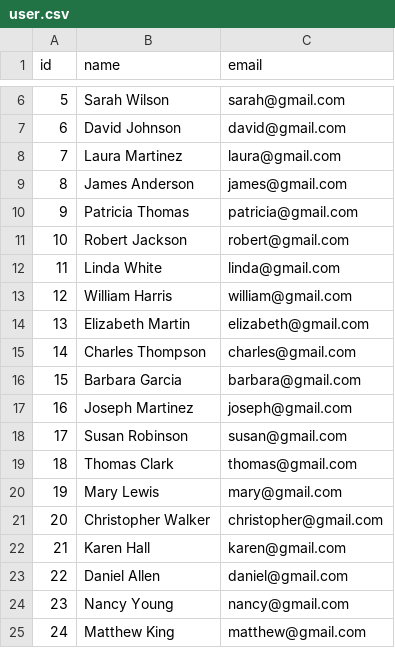
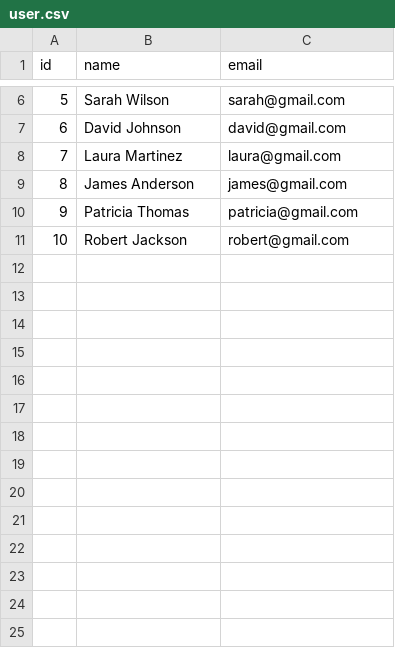
Before and after one commit to alanta335/spring_batch_jpa_demo_project, a CSV file: src/main/resources/csv/user.csv, drawn as a sheet; only a part is shown, gaps mark what is left out.

```diff
--- a/src/main/resources/csv/user.csv
+++ b/src/main/resources/csv/user.csv
@@ -11,15 +11 @@ id,name,email
 10,Robert Jackson,robert@gmail.com
-11,Linda White,linda@gmail.com
-12,William Harris,william@gmail.com
-13,Elizabeth Martin,elizabeth@gmail.com
-14,Charles Thompson,charles@gmail.com
-15,Barbara Garcia,barbara@gmail.com
-16,Joseph Martinez,joseph@gmail.com
-17,Susan Robinson,susan@gmail.com
-18,Thomas Clark,thomas@gmail.com
-19,Mary Lewis,mary@gmail.com
-20,Christopher Walker,christopher@gmail.com
-21,Karen Hall,karen@gmail.com
-22,Daniel Allen,daniel@gmail.com
-23,Nancy Young,nancy@gmail.com
-24,Matthew King,matthew@gmail.com
```
Also changed, not shown: src/main/resources/output/users.csv, 9 other files.
